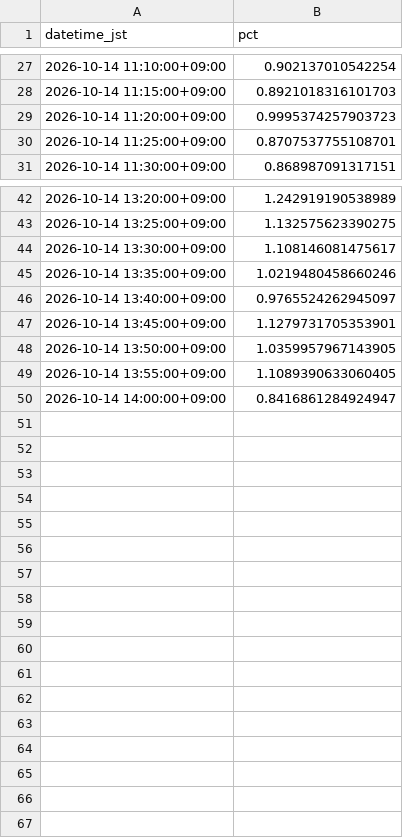
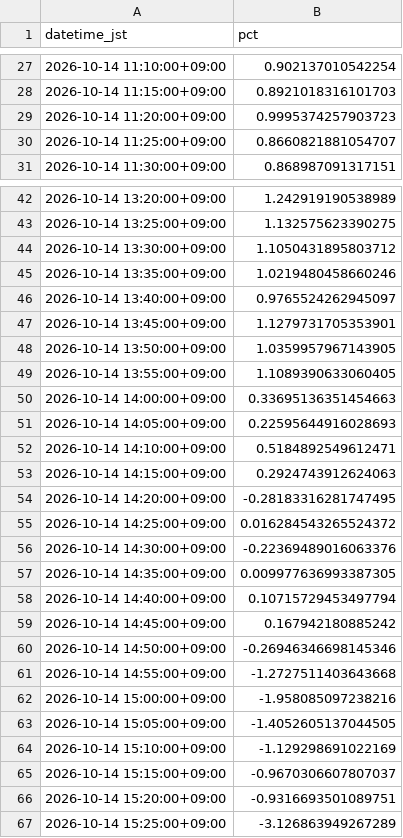
Before and after one commit to SakuraIndex/HINOMARU_SEMI_Sakura-Index, a CSV file: docs/outputs/hinosemi_intraday.csv, drawn as a sheet; only a part is shown, gaps mark what is left out.

```diff
--- a/docs/outputs/hinosemi_intraday.csv
+++ b/docs/outputs/hinosemi_intraday.csv
@@ -29,3 +29,3 @@ datetime_jst,pct
 2026-10-14 11:20:00+09:00,0.9995374257903723
-2026-10-14 11:25:00+09:00,0.8707537755108701
+2026-10-14 11:25:00+09:00,0.8660821881054707
 2026-10-14 11:30:00+09:00,0.868987091317151
@@ -43,3 +43,3 @@ datetime_jst,pct
 2026-10-14 13:25:00+09:00,1.132575623390275
-2026-10-14 13:30:00+09:00,1.108146081475617
+2026-10-14 13:30:00+09:00,1.1050431895803712
 2026-10-14 13:35:00+09:00,1.0219480458660246
@@ -49,2 +49,19 @@ datetime_jst,pct
 2026-10-14 13:55:00+09:00,1.1089390633060405
-2026-10-14 14:00:00+09:00,0.8416861284924947
+2026-10-14 14:00:00+09:00,0.33695136351454663
+2026-10-14 14:05:00+09:00,0.22595644916028693
+2026-10-14 14:10:00+09:00,0.5184892549612471
+2026-10-14 14:15:00+09:00,0.2924743912624063
+2026-10-14 14:20:00+09:00,-0.28183316281747495
+2026-10-14 14:25:00+09:00,0.016284543265524372
+2026-10-14 14:30:00+09:00,-0.22369489016063376
+2026-10-14 14:35:00+09:00,0.009977636993387305
+2026-10-14 14:40:00+09:00,0.10715729453497794
+2026-10-14 14:45:00+09:00,0.167942180885242
+2026-10-14 14:50:00+09:00,-0.26946346698145346
+2026-10-14 14:55:00+09:00,-1.2727511403643668
+2026-10-14 15:00:00+09:00,-1.958085097238216
+2026-10-14 15:05:00+09:00,-1.4052605137044505
+2026-10-14 15:10:00+09:00,-1.129298691022169
+2026-10-14 15:15:00+09:00,-0.9670306607807037
+2026-10-14 15:20:00+09:00,-0.9316693501089751
+2026-10-14 15:25:00+09:00,-3.126863949267289
```
Also changed, not shown: 3 other files.
